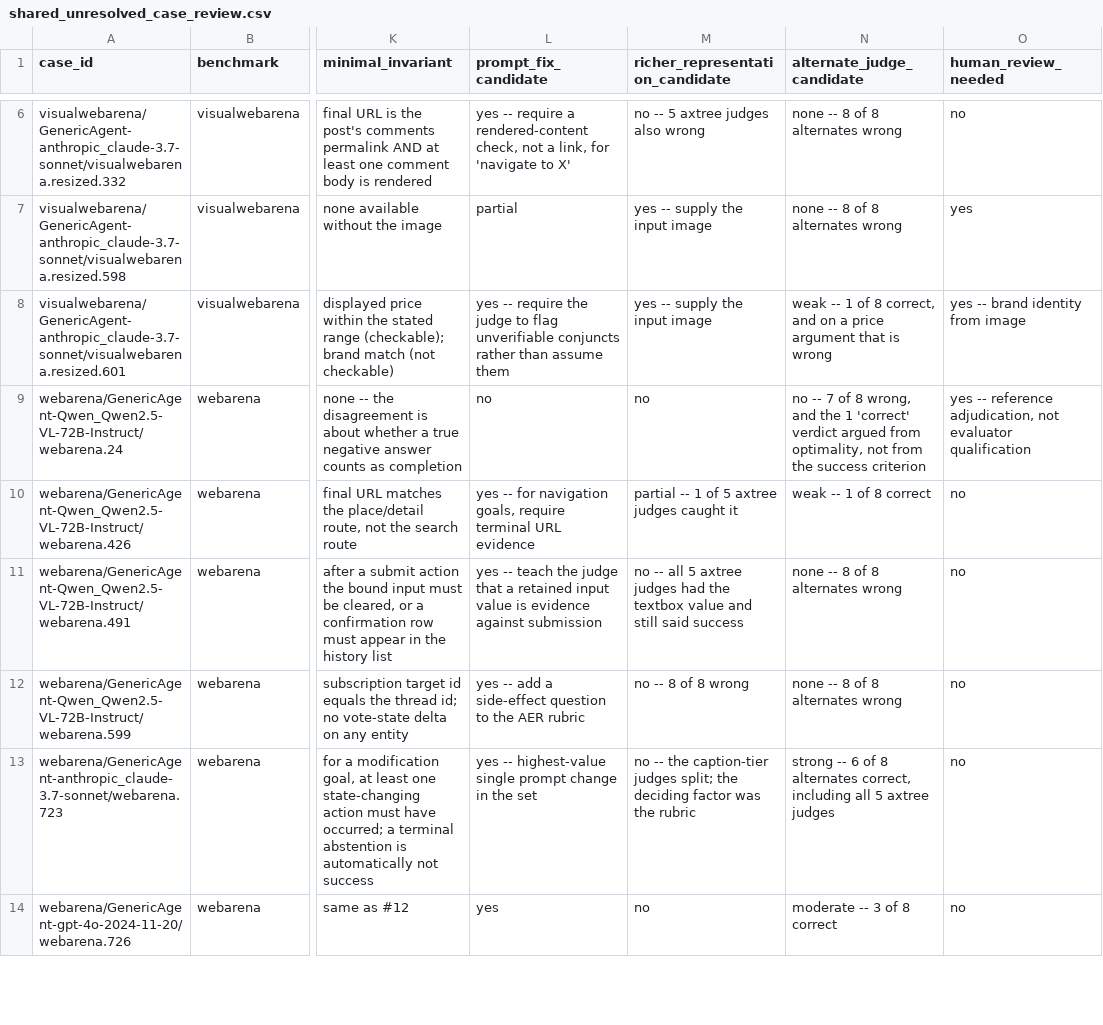
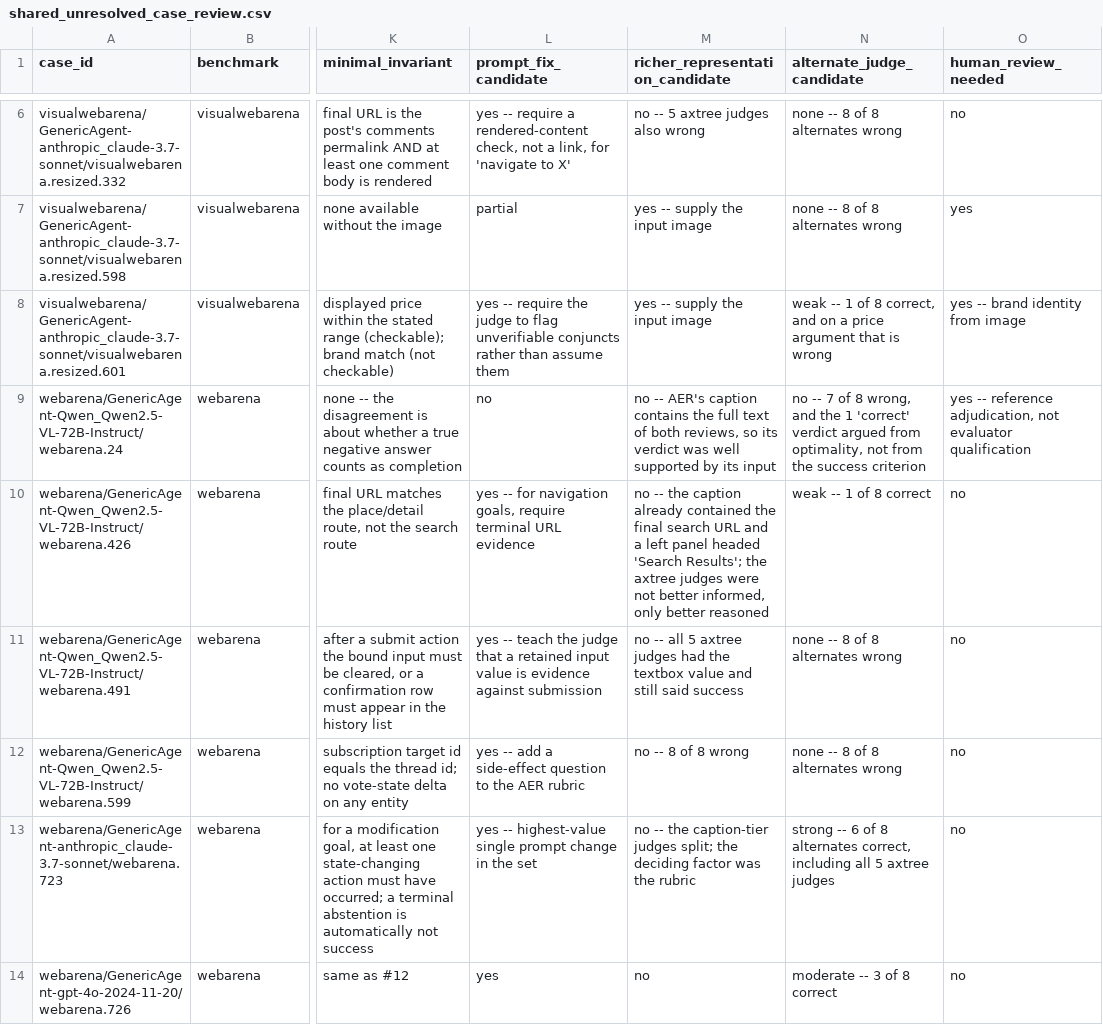
Before and after one commit to jstiltner/assurance-planner, a CSV file: data/shared_unresolved_case_review.csv, drawn as a sheet; only a part is shown, gaps mark what is left out; the diff covers the shown part only; the diff names each change by its address in the sheet, - before the commit and + after, or states it on an @@ line.

```diff
--- a/data/shared_unresolved_case_review.csv
+++ b/data/shared_unresolved_case_review.csv
-M9 (richer_representation_candidate): no
+M9 (richer_representation_candidate): no -- AER's caption contains the full text of both reviews, so its verdict was well supported by its input
-M10 (richer_representation_candidate): partial -- 1 of 5 axtree judges caught it
+M10 (richer_representation_candidate): no -- the caption already contained the final search URL and a left panel headed 'Search Results'; the axtree judges were not better informed, only better reasoned
```
Also changed, not shown: 1 edited cell elsewhere in this file, 2 other files.
